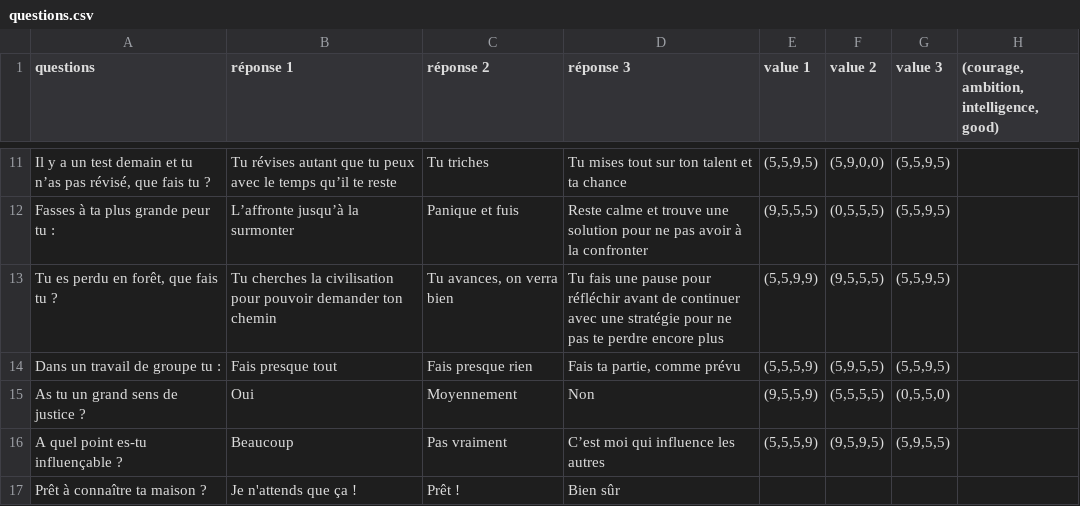
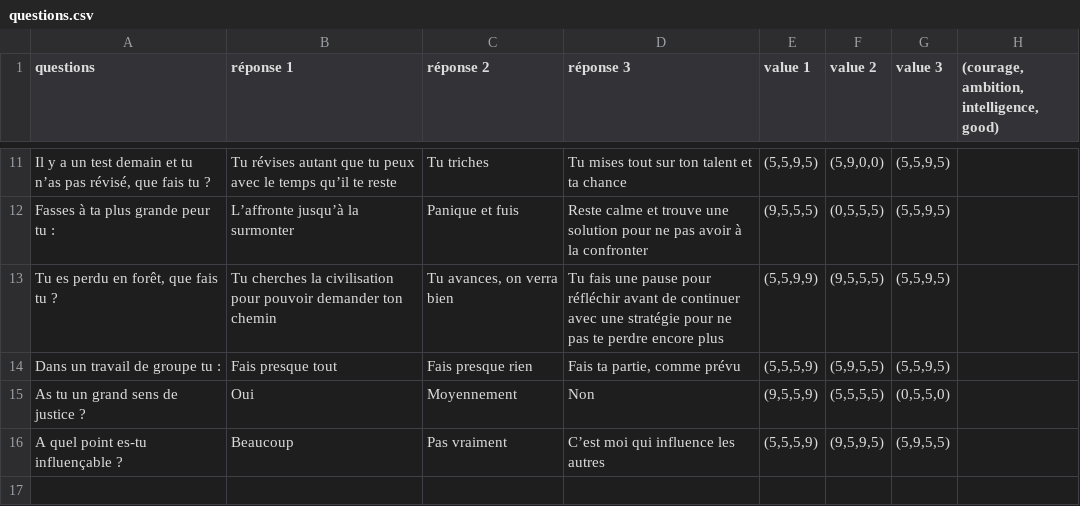
Before and after one commit to victoire77/nsi_3_2, a CSV file: questions.csv, drawn as a sheet; only a part is shown, gaps mark what is left out; the diff names each change by its address in the sheet, - before the commit and + after, or states it on an @@ line.

Commit message:
Add files via upload

```diff
--- a/questions.csv
+++ b/questions.csv
-row 17: Prêt à connaître ta maison ? | Je n'attends que ça ! | Prêt ! | Bien sûr
```
